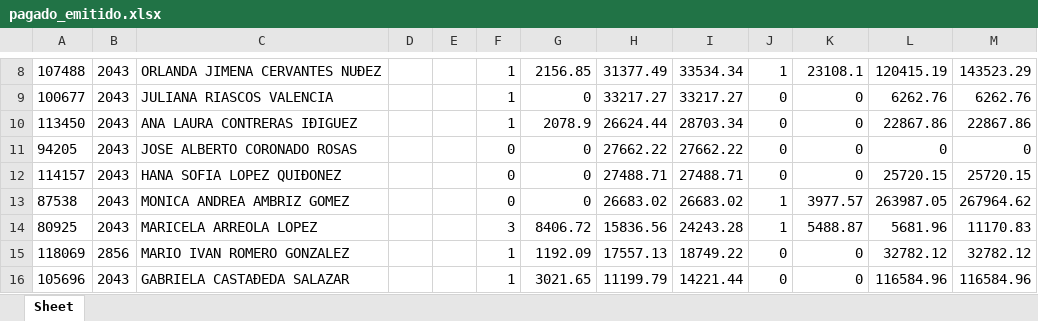
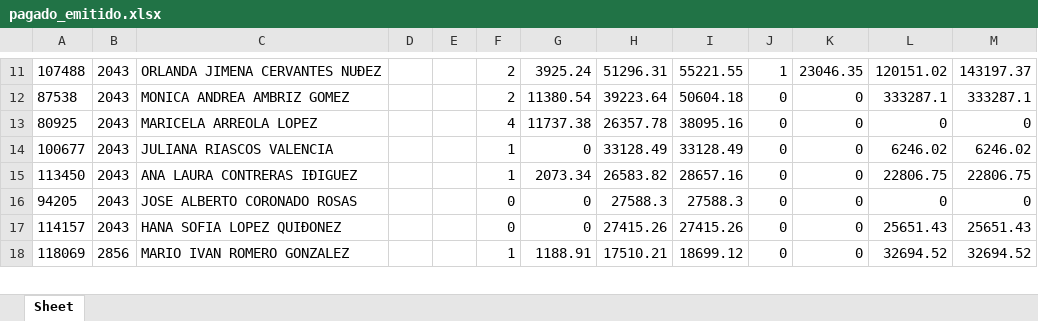
Before and after one commit to davalosdiego833/paneldecampanas, an Excel workbook: administrador/pagado_emitidido/pagado_emitido.xlsx, sheet Sheet, drawn as a sheet; only a part is shown, gaps mark what is left out; values as stored, in another font and other column widths than the file's, no borders; removed rows and columns are numbered as before the commit, all else as after; the diff covers the shown part only; the diff names each change by its address in the sheet, - before the commit and + after, or states it on an @@ line.

```diff
--- a/administrador/pagado_emitidido/pagado_emitido.xlsx (sheet Sheet)
+++ b/administrador/pagado_emitidido/pagado_emitido.xlsx (sheet Sheet)
-F11: 1
+F11: 2
-G11: 2156.85
+G11: 3925.24
-H11: 31377.49
+H11: 51296.31
-I11: 33534.34
+I11: 55221.55
-K11: 23108.1
+K11: 23046.35
-L11: 120415.19
+L11: 120151.02
-M11: 143523.29
+M11: 143197.37
+row 12: 87538 | 2043 | MONICA ANDREA AMBRIZ GOMEZ |  |  | 2 | 11380.54 | 39223.64 | 50604.18 | 0 | 0 | 333287.1 | 333287.1
+row 13: 80925 | 2043 | MARICELA ARREOLA LOPEZ |  |  | 4 | 11737.38 | 26357.78 | 38095.16 | 0 | 0 | 0 | 0
-H14: 33217.27
+H14: 33128.49
-I14: 33217.27
+I14: 33128.49
-L14: 6262.76
+L14: 6246.02
-M14: 6262.76
+M14: 6246.02
-G15: 2078.9
+G15: 2073.34
-H15: 26624.44
+H15: 26583.82
-I15: 28703.34
+I15: 28657.16
-L15: 22867.86
+L15: 22806.75
-M15: 22867.86
+M15: 22806.75
-H16: 27662.22
+H16: 27588.3
-I16: 27662.22
+I16: 27588.3
-H17: 27488.71
+H17: 27415.26
-I17: 27488.71
+I17: 27415.26
-L17: 25720.15
+L17: 25651.43
-M17: 25720.15
+M17: 25651.43
-row 13: 87538 | 2043 | MONICA ANDREA AMBRIZ GOMEZ |  |  | 0 | 0 | 26683.02 | 26683.02 | 1 | 3977.57 | 263987.05 | 267964.62
-row 14: 80925 | 2043 | MARICELA ARREOLA LOPEZ |  |  | 3 | 8406.72 | 15836.56 | 24243.28 | 1 | 5488.87 | 5681.96 | 11170.83
-G18: 1192.09
+G18: 1188.91
-H18: 17557.13
+H18: 17510.21
-I18: 18749.22
+I18: 18699.12
-L18: 32782.12
+L18: 32694.52
-M18: 32782.12
+M18: 32694.52
-row 16: 105696 | 2043 | GABRIELA CASTAÐEDA SALAZAR |  |  | 1 | 3021.65 | 11199.79 | 14221.44 | 0 | 0 | 116584.96 | 116584.96
```
Also changed, not shown: 13 added rows, 12 removed rows and 97 edited cells elsewhere in this sheet, VENTAS_MENSUALES/MAYO_CORREGIDO_RESULTADO.xlsx, VENTAS_MENSUALES/VENTAS MENSUALES.xlsx, 26 other files.
